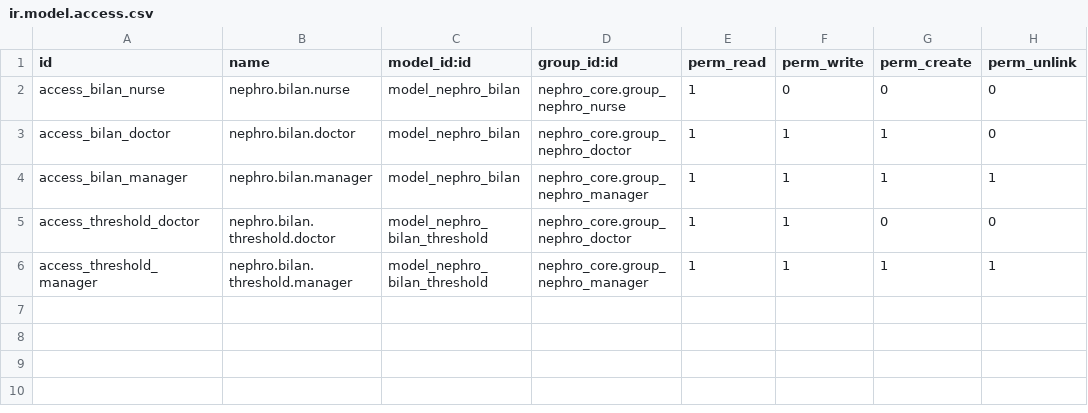
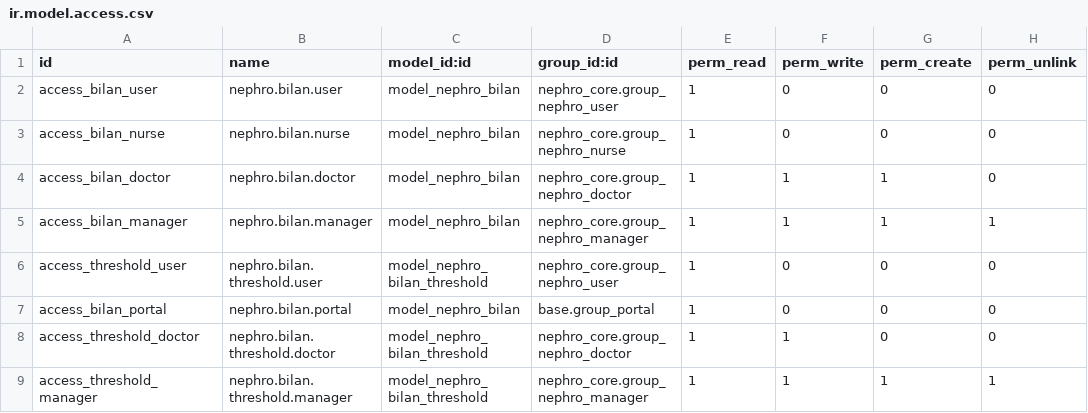
Before and after one commit to YoussouphNdiour/as-shafi-v2, a CSV file: nephro_bilans/security/ir.model.access.csv, drawn as a sheet; the diff names each change by its address in the sheet, - before the commit and + after, or states it on an @@ line.

```diff
--- a/nephro_bilans/security/ir.model.access.csv
+++ b/nephro_bilans/security/ir.model.access.csv
+row 2: access_bilan_user | nephro.bilan.user | model_nephro_bilan | nephro_core.group_nephro_user | 1 | 0 | 0 | 0
+row 6: access_threshold_user | nephro.bilan.threshold.user | model_nephro_bilan_threshold | nephro_core.group_nephro_user | 1 | 0 | 0 | 0
+row 7: access_bilan_portal | nephro.bilan.portal | model_nephro_bilan | base.group_portal | 1 | 0 | 0 | 0
```
Also changed, not shown: 4 other files.
